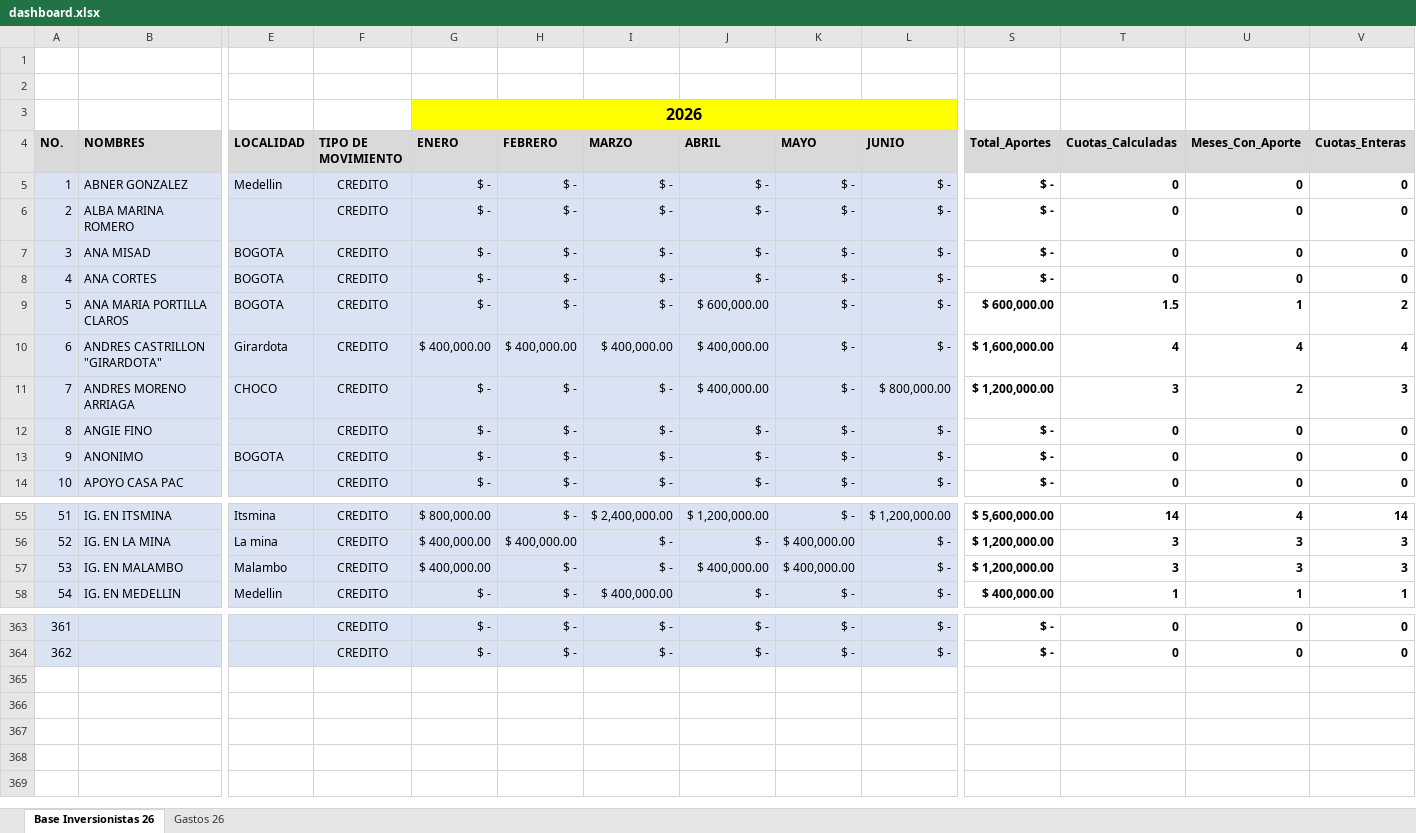
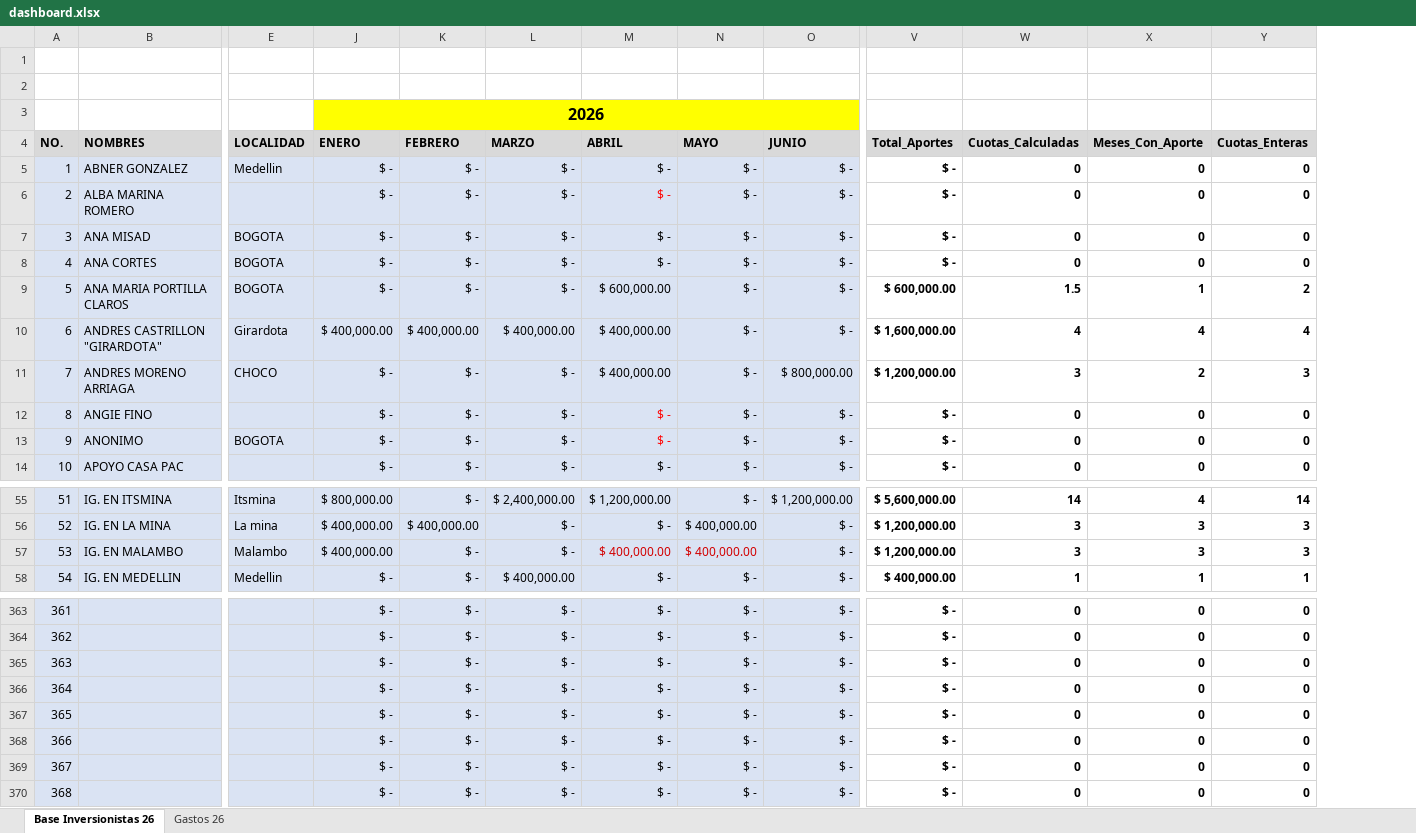
Before and after one commit to damies26-ops/mapa-colombia, an Excel workbook: inversionistas-del-reino-colombia/data/dashboard.xlsx, sheet Base Inversionistas 26, drawn as a sheet; only a part is shown, gaps mark what is left out; values as stored, in another font and other column widths than the file's, no borders; removed rows and columns are numbered as before the commit, all else as after; rows hold the shown columns only; the diff covers the shown part only; the diff names each change by its address in the sheet, - before the commit and + after, or states it on an @@ line.

Commit message:
Add files via upload

```diff
--- a/inversionistas-del-reino-colombia/data/dashboard.xlsx (sheet Base Inversionistas 26)
+++ b/inversionistas-del-reino-colombia/data/dashboard.xlsx (sheet Base Inversionistas 26)
@@ column F (TIPO DE MOVIMIENTO) hidden, rows 5-14: all CREDITO; rows 55-58: all CREDITO; rows 363-364: CREDITO | CREDITO @@
-M6 text colour: black
+M6 text colour: #FF0000
-M12:M13 text colour: black
+M12:M13 text colour: #FF0000
-M57:N57 text colour: black
+M57:N57 text colour: #D20000
+row 365: 363 |  |  | $ - | $ - | $ - | $ - | $ - | $ - | $ - | 0 | 0 | 0
+row 366: 364 |  |  | $ - | $ - | $ - | $ - | $ - | $ - | $ - | 0 | 0 | 0
+row 367: 365 |  |  | $ - | $ - | $ - | $ - | $ - | $ - | $ - | 0 | 0 | 0
+row 368: 366 |  |  | $ - | $ - | $ - | $ - | $ - | $ - | $ - | 0 | 0 | 0
+row 369: 367 |  |  | $ - | $ - | $ - | $ - | $ - | $ - | $ - | 0 | 0 | 0
+row 370: 368 |  |  | $ - | $ - | $ - | $ - | $ - | $ - | $ - | 0 | 0 | 0
```
Also changed, not shown: cell formats elsewhere in this sheet, sheet Gastos 26, formulas that keep their value, hidden cells.
